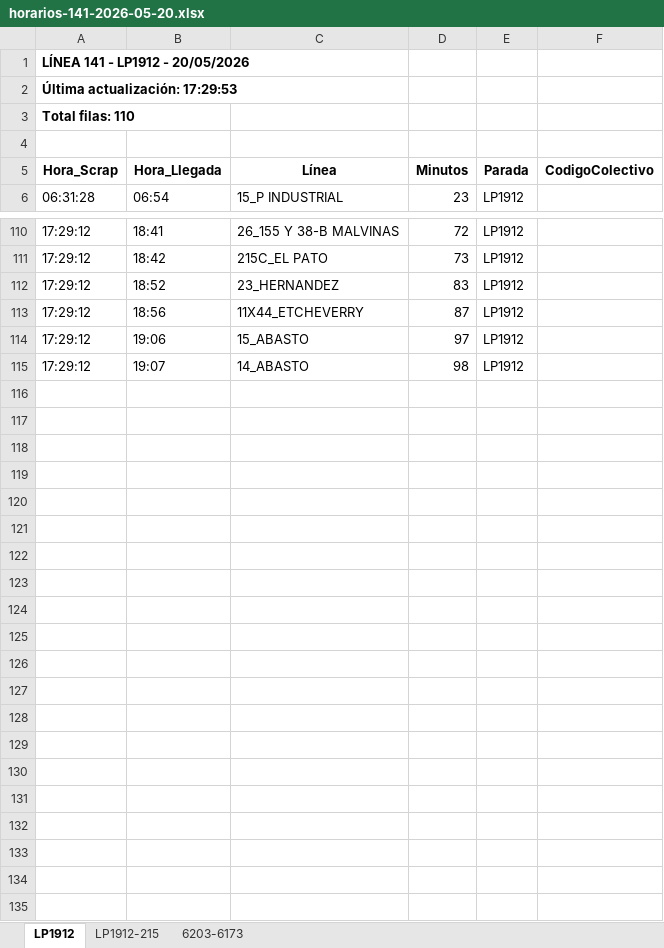
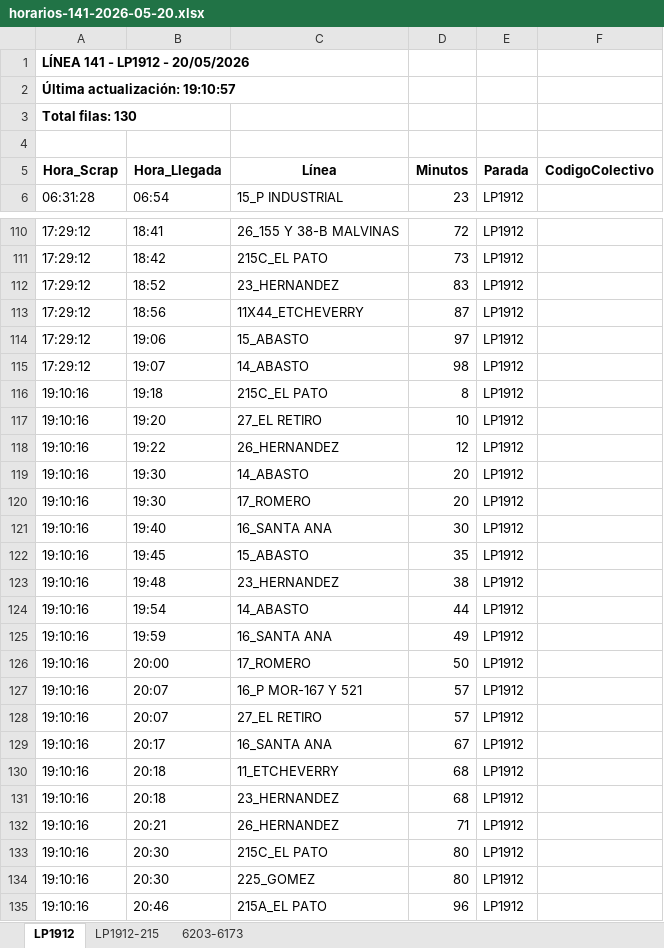
Before and after one commit to palomac00/recolector-colectivos, an Excel workbook: data/horarios-141-2026-05-20.xlsx, sheet LP1912, drawn as a sheet; only a part is shown, gaps mark what is left out; values as stored, in another font and other column widths than the file's, no borders; the diff names each change by its address in the sheet, - before the commit and + after, or states it on an @@ line.

```diff
--- a/data/horarios-141-2026-05-20.xlsx (sheet LP1912)
+++ b/data/horarios-141-2026-05-20.xlsx (sheet LP1912)
-A2 (Hora_Scrap): Última actualización: 17:29:53
+A2 (Hora_Scrap): Última actualización: 19:10:57
-A3 (Hora_Scrap): Total filas: 110
+A3 (Hora_Scrap): Total filas: 130
+row 116: 19:10:16 | 19:18 | 215C_EL PATO | 8 | LP1912
+row 117: 19:10:16 | 19:20 | 27_EL RETIRO | 10 | LP1912
+row 118: 19:10:16 | 19:22 | 26_HERNANDEZ | 12 | LP1912
+row 119: 19:10:16 | 19:30 | 14_ABASTO | 20 | LP1912
+row 120: 19:10:16 | 19:30 | 17_ROMERO | 20 | LP1912
+row 121: 19:10:16 | 19:40 | 16_SANTA ANA | 30 | LP1912
+row 122: 19:10:16 | 19:45 | 15_ABASTO | 35 | LP1912
+row 123: 19:10:16 | 19:48 | 23_HERNANDEZ | 38 | LP1912
+row 124: 19:10:16 | 19:54 | 14_ABASTO | 44 | LP1912
+row 125: 19:10:16 | 19:59 | 16_SANTA ANA | 49 | LP1912
+row 126: 19:10:16 | 20:00 | 17_ROMERO | 50 | LP1912
+row 127: 19:10:16 | 20:07 | 16_P MOR-167 Y 521 | 57 | LP1912
+row 128: 19:10:16 | 20:07 | 27_EL RETIRO | 57 | LP1912
+row 129: 19:10:16 | 20:17 | 16_SANTA ANA | 67 | LP1912
+row 130: 19:10:16 | 20:18 | 11_ETCHEVERRY | 68 | LP1912
+row 131: 19:10:16 | 20:18 | 23_HERNANDEZ | 68 | LP1912
+row 132: 19:10:16 | 20:21 | 26_HERNANDEZ | 71 | LP1912
+row 133: 19:10:16 | 20:30 | 215C_EL PATO | 80 | LP1912
+row 134: 19:10:16 | 20:30 | 225_GOMEZ | 80 | LP1912
+row 135: 19:10:16 | 20:46 | 215A_EL PATO | 96 | LP1912
```
Also changed, not shown: sheet LP1912-215, sheet 6203-6173, 2 other files.
